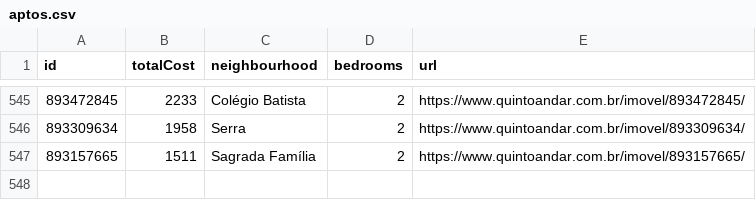
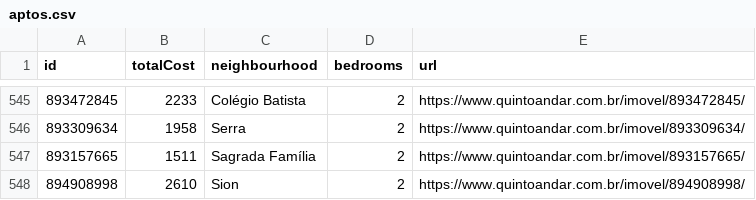
Before and after one commit to a-moreira/apto, a CSV file: data/aptos.csv, drawn as a sheet; only a part is shown, gaps mark what is left out; the diff names each change by its address in the sheet, - before the commit and + after, or states it on an @@ line.

Commit message:
Github Action: update data

```diff
--- a/data/aptos.csv
+++ b/data/aptos.csv
+row 548: 894908998 | 2610 | Sion | 2 | https://www.quintoandar.com.br/imovel/894908998/
```
